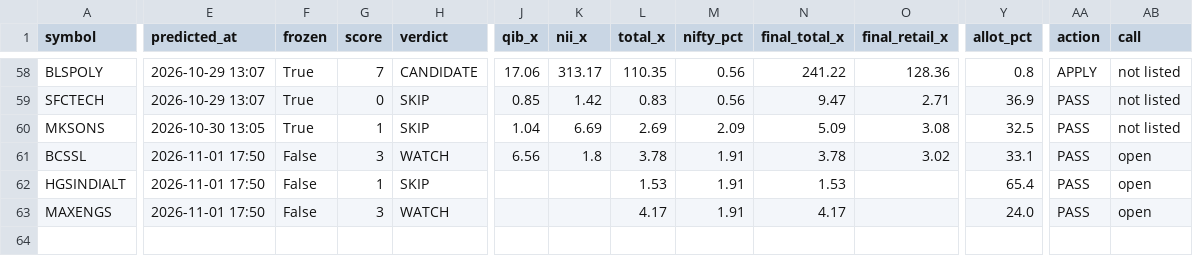
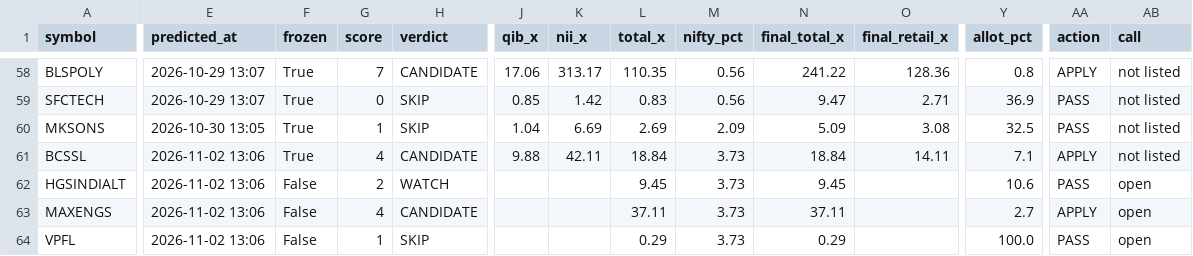
Before and after one commit to rathirahul46/ipo-track-record-public, a CSV file: ledger.csv, drawn as a sheet; only a part is shown, gaps mark what is left out; rows hold the shown columns only; the diff names each change by its address in the sheet, - before the commit and + after, or states it on an @@ line.

```diff
--- a/ledger.csv
+++ b/ledger.csv
-E61:E63 (predicted_at): 2026-11-01 17:50
+E61:E63 (predicted_at): 2026-11-02 13:06
-F61 (frozen): False
+F61 (frozen): True
-G61 (score): 3
+G61 (score): 4
-H61 (verdict): WATCH
+H61 (verdict): CANDIDATE
-J61 (qib_x): 6.56
+J61 (qib_x): 9.88
-K61 (nii_x): 1.8
+K61 (nii_x): 42.11
-L61 (total_x): 3.78
+L61 (total_x): 18.84
-M61:M63 (nifty_pct): 1.91
+M61:M63 (nifty_pct): 3.73
-N61 (final_total_x): 3.78
+N61 (final_total_x): 18.84
-O61 (final_retail_x): 3.02
+O61 (final_retail_x): 14.11
-Y61 (allot_pct): 33.1
+Y61 (allot_pct): 7.1
-AA61 (action): PASS
+AA61 (action): APPLY
-AB61 (call): open
+AB61 (call): not listed
-G62 (score): 1
+G62 (score): 2
-H62 (verdict): SKIP
+H62 (verdict): WATCH
-L62 (total_x): 1.53
+L62 (total_x): 9.45
-N62 (final_total_x): 1.53
+N62 (final_total_x): 9.45
-Y62 (allot_pct): 65.4
+Y62 (allot_pct): 10.6
-G63 (score): 3
+G63 (score): 4
-H63 (verdict): WATCH
+H63 (verdict): CANDIDATE
-L63 (total_x): 4.17
+L63 (total_x): 37.11
-N63 (final_total_x): 4.17
+N63 (final_total_x): 37.11
-Y63 (allot_pct): 24.0
+Y63 (allot_pct): 2.7
-AA63 (action): PASS
+AA63 (action): APPLY
+row 64: VPFL | 2026-11-02 13:06 | False | 1 | SKIP |  |  | 0.29 | 3.73 | 0.29 |  | 100.0 | PASS | open
```
Also changed, not shown: 1 other file.
